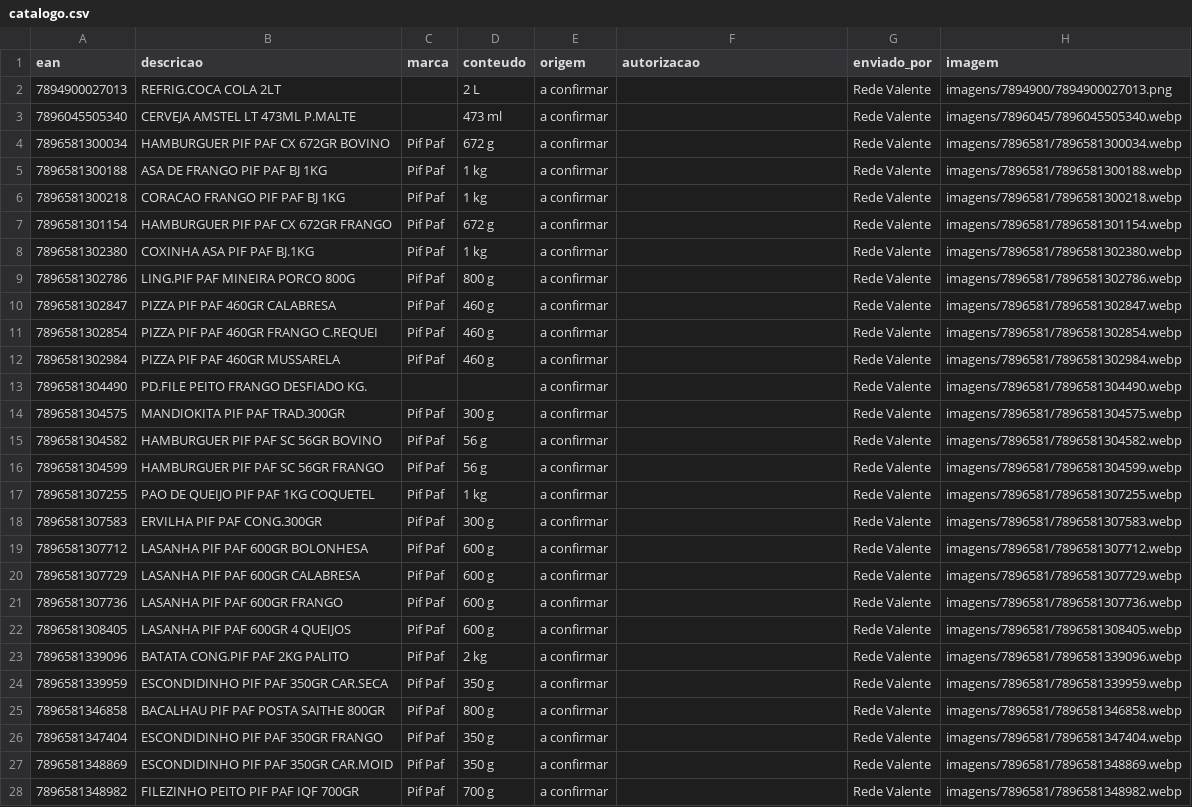
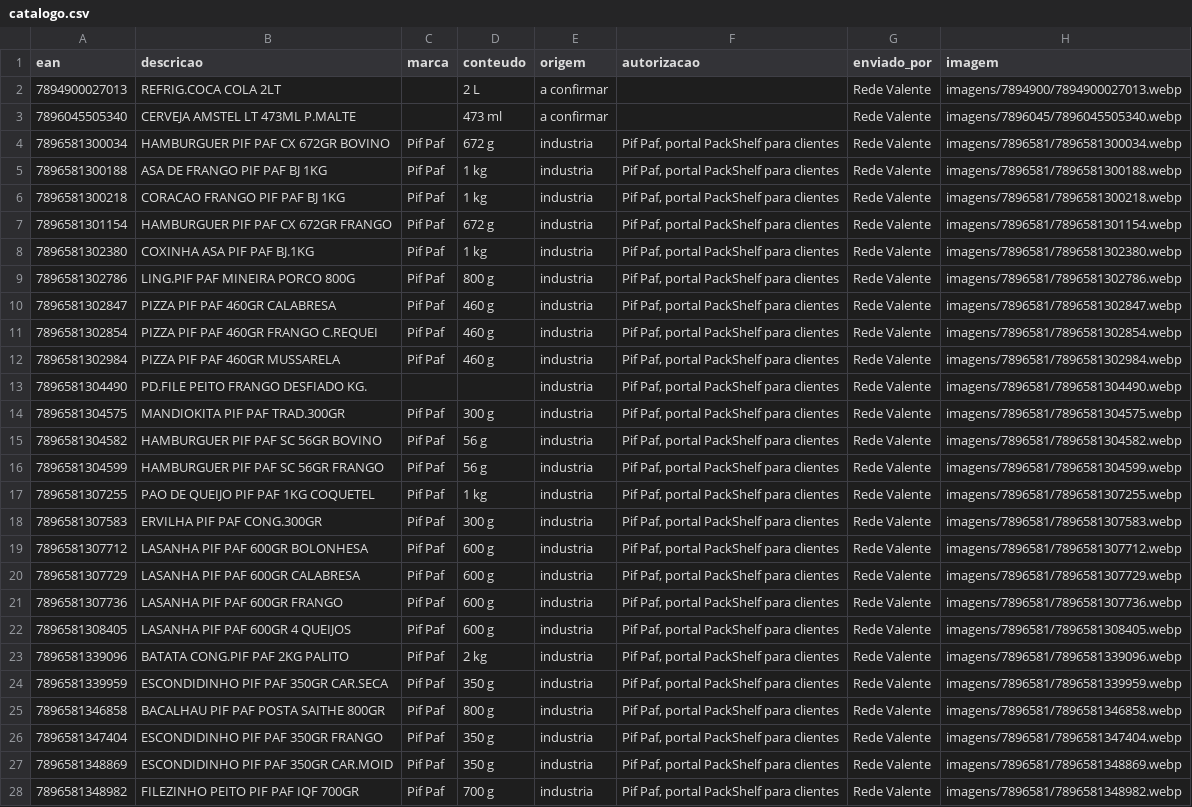
Before and after one commit to andrebitaraes-hub/acervo-encarte, a CSV file: catalogo.csv, drawn as a sheet; only a part is shown; the diff covers the shown part only; the diff names each change by its address in the sheet, - before the commit and + after, or states it on an @@ line.

```diff
--- a/catalogo.csv
+++ b/catalogo.csv
-H2 (imagem): imagens/7894900/7894900027013.png
+H2 (imagem): imagens/7894900/7894900027013.webp
-E4:E28 (origem): a confirmar
+E4:E28 (origem): industria
-F4:F28 (autorizacao): (empty)
+F4:F28 (autorizacao): Pif Paf, portal PackShelf para clientes
```
Also changed, not shown: 144 edited cells elsewhere in this file, 1 other file.
